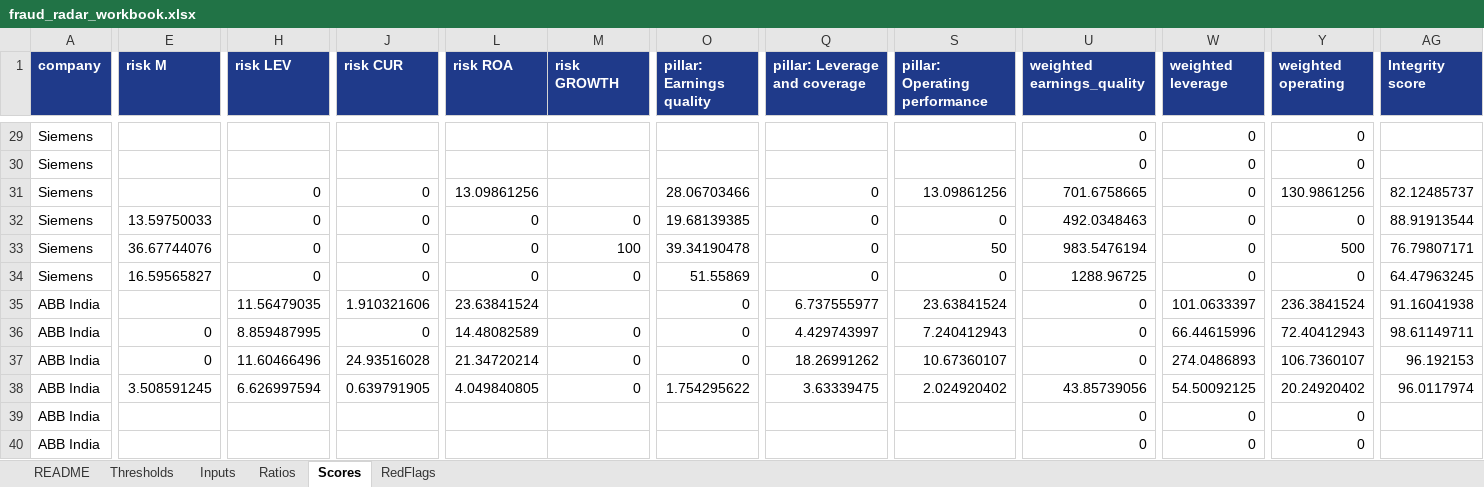
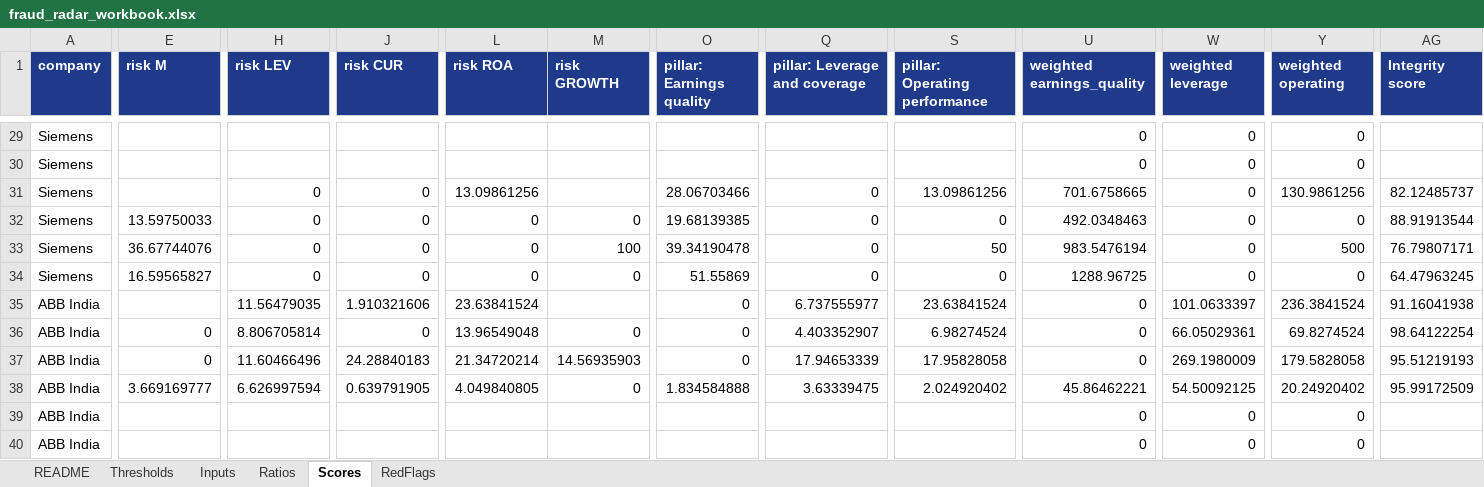
Before and after one commit to Aakash10867/Wai-fraud-radar, an Excel workbook: results/fraud_radar_workbook.xlsx, sheet Scores, drawn as a sheet; only a part is shown, gaps mark what is left out; values as stored, in another font and other column widths than the file's, no borders; the diff covers the shown part only; the diff names each change by its address in the sheet, - before the commit and + after, or states it on an @@ line.

```diff
--- a/results/fraud_radar_workbook.xlsx (sheet Scores)
+++ b/results/fraud_radar_workbook.xlsx (sheet Scores)
-H36 (risk LEV): 8.859487995
+H36 (risk LEV): 8.806705814
-L36 (risk ROA): 14.48082589
+L36 (risk ROA): 13.96549048
-Q36 (pillar: Leverage and coverage): 4.429743997
+Q36 (pillar: Leverage and coverage): 4.403352907
-S36 (pillar: Operating performance): 7.240412943
+S36 (pillar: Operating performance): 6.98274524
-W36 (weighted leverage): 66.44615996
+W36 (weighted leverage): 66.05029361
-Y36 (weighted operating): 72.40412943
+Y36 (weighted operating): 69.8274524
-AG36 (Integrity score): 98.61149711
+AG36 (Integrity score): 98.64122254
-J37 (risk CUR): 24.93516028
+J37 (risk CUR): 24.28840183
-M37 (risk GROWTH): 0
+M37 (risk GROWTH): 14.56935903
-Q37 (pillar: Leverage and coverage): 18.26991262
+Q37 (pillar: Leverage and coverage): 17.94653339
-S37 (pillar: Operating performance): 10.67360107
+S37 (pillar: Operating performance): 17.95828058
-W37 (weighted leverage): 274.0486893
+W37 (weighted leverage): 269.1980009
-Y37 (weighted operating): 106.7360107
+Y37 (weighted operating): 179.5828058
-AG37 (Integrity score): 96.192153
+AG37 (Integrity score): 95.51219193
-E38 (risk M): 3.508591245
+E38 (risk M): 3.669169777
-O38 (pillar: Earnings quality): 1.754295622
+O38 (pillar: Earnings quality): 1.834584888
-U38 (weighted earnings_quality): 43.85739056
+U38 (weighted earnings_quality): 45.86462221
-AG38 (Integrity score): 96.0117974
+AG38 (Integrity score): 95.99172509
```
Also changed, not shown: 20 edited cells elsewhere in this sheet, sheet Ratios, sheet Inputs, 12 other files.
